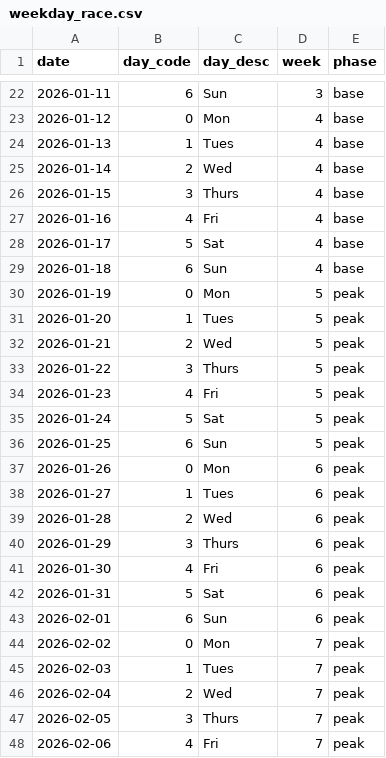
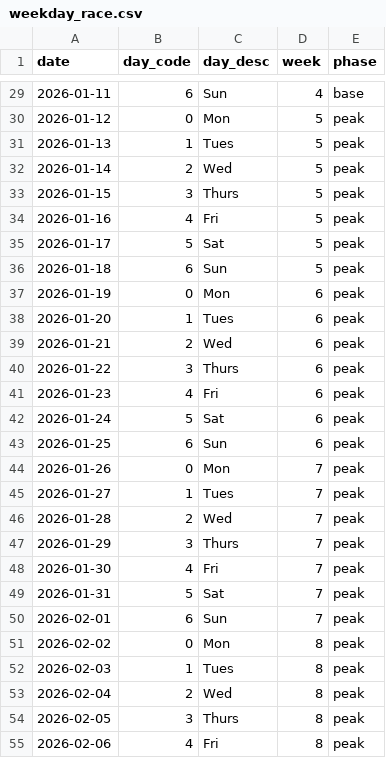
Before and after one commit to nickxscott/ovlLite, a CSV file: weekday_race.csv, drawn as a sheet; only a part is shown, gaps mark what is left out; the diff covers the shown part only.

```diff
--- a/weekday_race.csv
+++ b/weekday_race.csv
@@ -22,27 +29,27 @@ date,day_code,day_desc,week,phase
-2026-01-11,6,Sun,3,base
-2026-01-12,0,Mon,4,base
-2026-01-13,1,Tues,4,base
-2026-01-14,2,Wed,4,base
-2026-01-15,3,Thurs,4,base
-2026-01-16,4,Fri,4,base
-2026-01-17,5,Sat,4,base
-2026-01-18,6,Sun,4,base
-2026-01-19,0,Mon,5,peak
-2026-01-20,1,Tues,5,peak
-2026-01-21,2,Wed,5,peak
-2026-01-22,3,Thurs,5,peak
-2026-01-23,4,Fri,5,peak
-2026-01-24,5,Sat,5,peak
-2026-01-25,6,Sun,5,peak
-2026-01-26,0,Mon,6,peak
-2026-01-27,1,Tues,6,peak
-2026-01-28,2,Wed,6,peak
-2026-01-29,3,Thurs,6,peak
-2026-01-30,4,Fri,6,peak
-2026-01-31,5,Sat,6,peak
-2026-02-01,6,Sun,6,peak
-2026-02-02,0,Mon,7,peak
-2026-02-03,1,Tues,7,peak
-2026-02-04,2,Wed,7,peak
-2026-02-05,3,Thurs,7,peak
-2026-02-06,4,Fri,7,peak
+2026-01-11,6,Sun,4,base
+2026-01-12,0,Mon,5,peak
+2026-01-13,1,Tues,5,peak
+2026-01-14,2,Wed,5,peak
+2026-01-15,3,Thurs,5,peak
+2026-01-16,4,Fri,5,peak
+2026-01-17,5,Sat,5,peak
+2026-01-18,6,Sun,5,peak
+2026-01-19,0,Mon,6,peak
+2026-01-20,1,Tues,6,peak
+2026-01-21,2,Wed,6,peak
+2026-01-22,3,Thurs,6,peak
+2026-01-23,4,Fri,6,peak
+2026-01-24,5,Sat,6,peak
+2026-01-25,6,Sun,6,peak
+2026-01-26,0,Mon,7,peak
+2026-01-27,1,Tues,7,peak
+2026-01-28,2,Wed,7,peak
+2026-01-29,3,Thurs,7,peak
+2026-01-30,4,Fri,7,peak
+2026-01-31,5,Sat,7,peak
+2026-02-01,6,Sun,7,peak
+2026-02-02,0,Mon,8,peak
+2026-02-03,1,Tues,8,peak
+2026-02-04,2,Wed,8,peak
+2026-02-05,3,Thurs,8,peak
+2026-02-06,4,Fri,8,peak
```
Also changed, not shown: 7 added rows, 6 removed rows and 57 edited cells elsewhere in this file, 9 other files.
